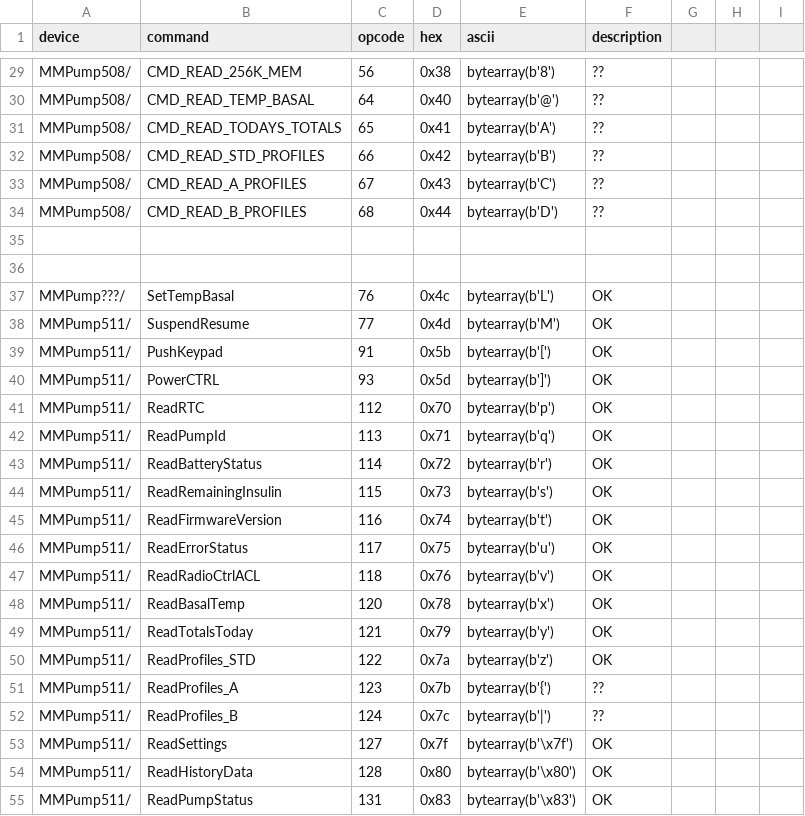
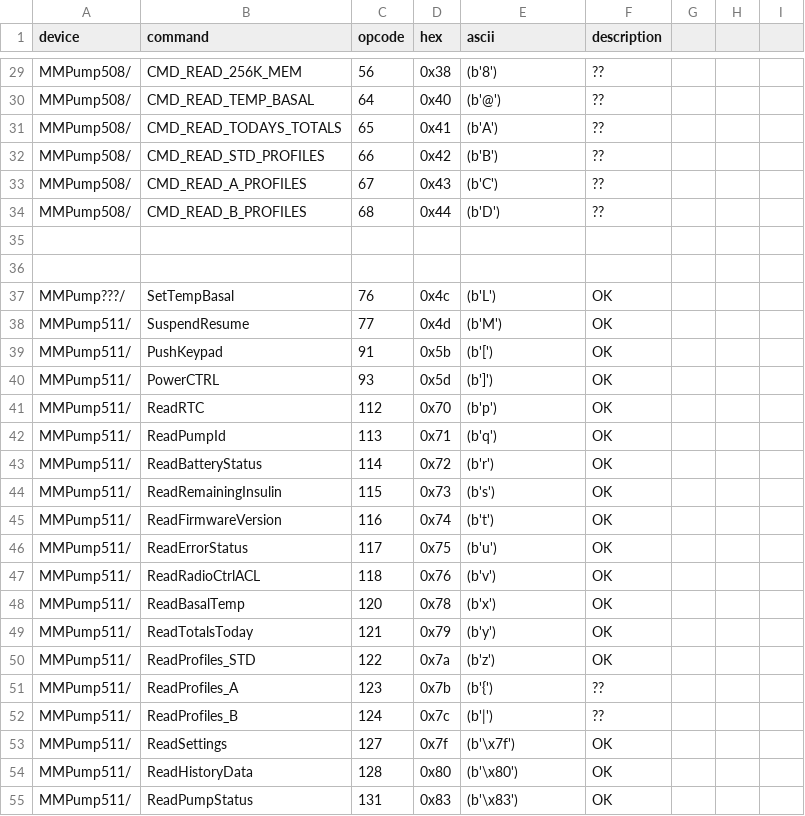
Before and after one commit to openaps/decocare-clean, a TSV file: doc/commands.tsv, drawn as a sheet; only a part is shown, gaps mark what is left out; the diff covers the shown part only; the diff names each change by its address in the sheet, - before the commit and + after, or states it on an @@ line.

```diff
--- a/doc/commands.tsv
+++ b/doc/commands.tsv
-E29 (ascii): bytearray(b'8')
+E29 (ascii): (b'8')
-E30 (ascii): bytearray(b'@')
+E30 (ascii): (b'@')
-E31 (ascii): bytearray(b'A')
+E31 (ascii): (b'A')
-E32 (ascii): bytearray(b'B')
+E32 (ascii): (b'B')
-E33 (ascii): bytearray(b'C')
+E33 (ascii): (b'C')
-E34 (ascii): bytearray(b'D')
+E34 (ascii): (b'D')
-E37 (ascii): bytearray(b'L')
+E37 (ascii): (b'L')
-E38 (ascii): bytearray(b'M')
+E38 (ascii): (b'M')
-E39 (ascii): bytearray(b'[')
+E39 (ascii): (b'[')
-E40 (ascii): bytearray(b']')
+E40 (ascii): (b']')
-E41 (ascii): bytearray(b'p')
+E41 (ascii): (b'p')
-E42 (ascii): bytearray(b'q')
+E42 (ascii): (b'q')
-E43 (ascii): bytearray(b'r')
+E43 (ascii): (b'r')
-E44 (ascii): bytearray(b's')
+E44 (ascii): (b's')
-E45 (ascii): bytearray(b't')
+E45 (ascii): (b't')
-E46 (ascii): bytearray(b'u')
+E46 (ascii): (b'u')
-E47 (ascii): bytearray(b'v')
+E47 (ascii): (b'v')
-E48 (ascii): bytearray(b'x')
+E48 (ascii): (b'x')
-E49 (ascii): bytearray(b'y')
+E49 (ascii): (b'y')
-E50 (ascii): bytearray(b'z')
+E50 (ascii): (b'z')
-E51 (ascii): bytearray(b'{')
+E51 (ascii): (b'{')
-E52 (ascii): bytearray(b'|')
+E52 (ascii): (b'|')
-E53 (ascii): bytearray(b'\x7f')
+E53 (ascii): (b'\x7f')
-E54 (ascii): bytearray(b'\x80')
+E54 (ascii): (b'\x80')
-E55 (ascii): bytearray(b'\x83')
+E55 (ascii): (b'\x83')
```
Also changed, not shown: 69 edited cells elsewhere in this file.
